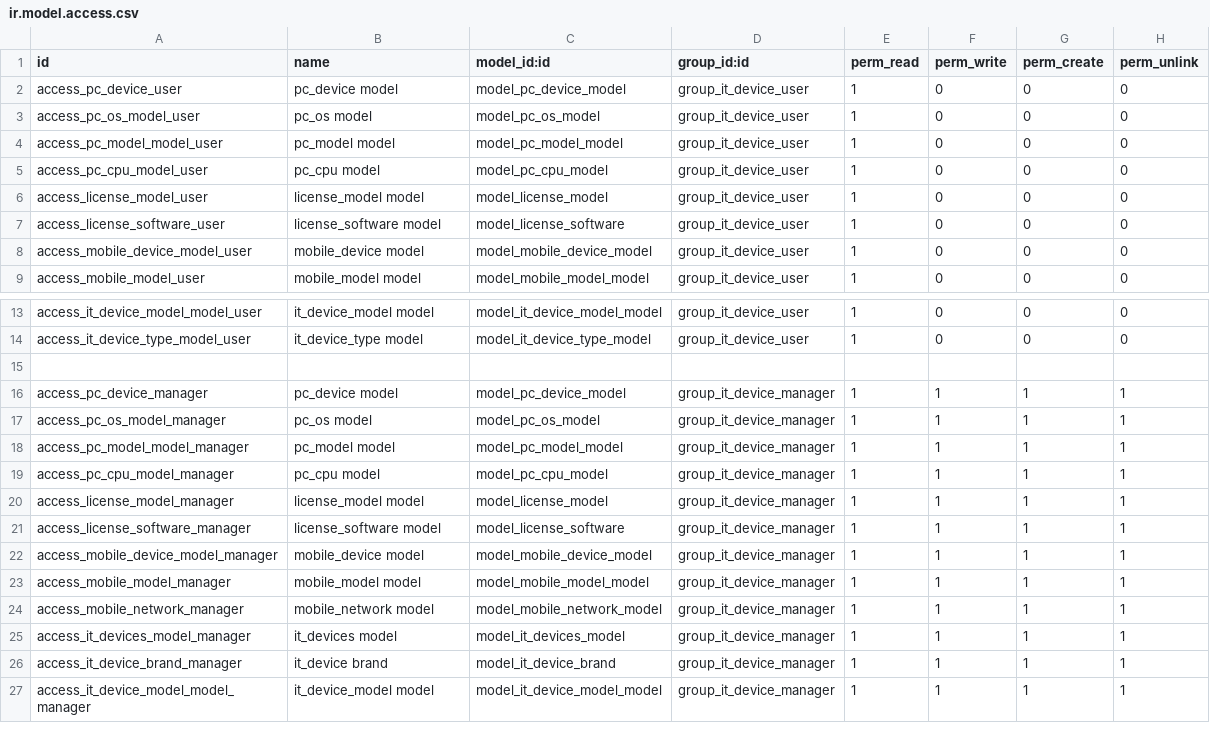
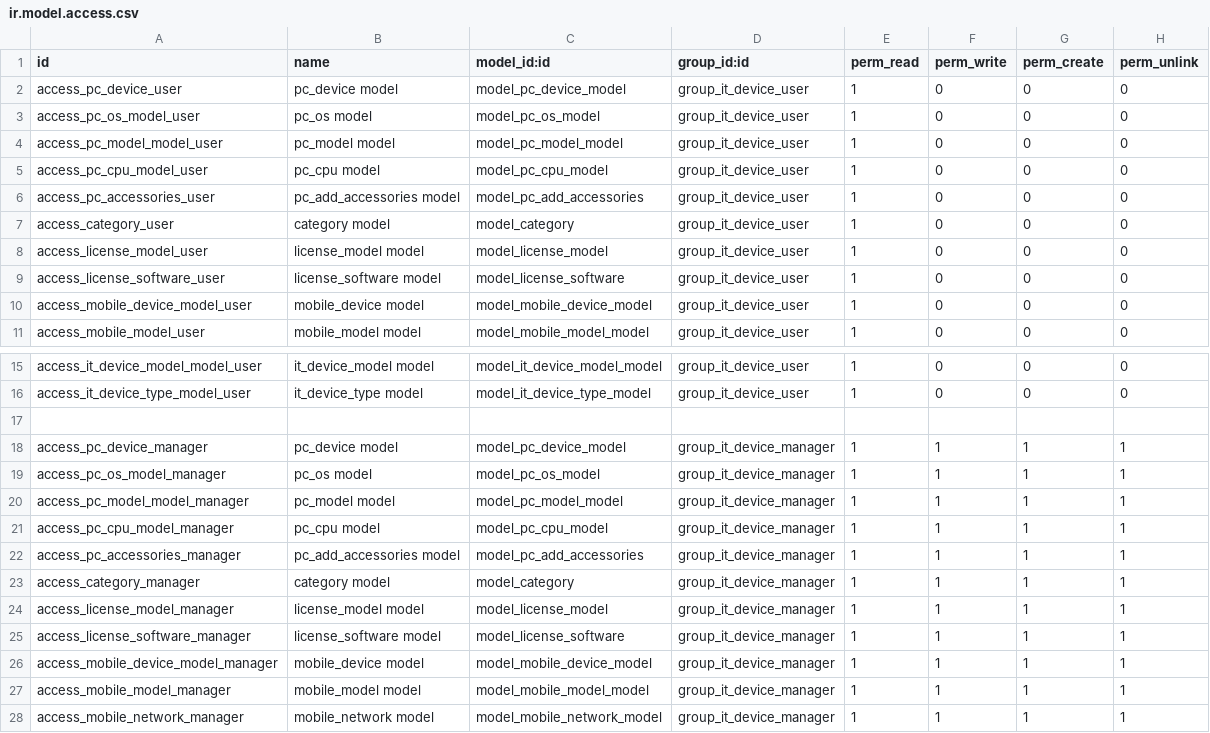
Before and after one commit to suningwz/odoo-it_device, a CSV file: security/ir.model.access.csv (was it_device/security/ir.model.access.csv), drawn as a sheet; only a part is shown, gaps mark what is left out; the shorter side is filled out with more unchanged rows; the diff names each change by its address in the sheet, - before the commit and + after, or states it on an @@ line.

```diff
--- a/it_device/security/ir.model.access.csv
+++ b/security/ir.model.access.csv
+row 6: access_pc_accessories_user | pc_add_accessories model | model_pc_add_accessories | group_it_device_user | 1 | 0 | 0 | 0
+row 7: access_category_user | category model | model_category | group_it_device_user | 1 | 0 | 0 | 0
+row 22: access_pc_accessories_manager | pc_add_accessories model | model_pc_add_accessories | group_it_device_manager | 1 | 1 | 1 | 1
+row 23: access_category_manager | category model | model_category | group_it_device_manager | 1 | 1 | 1 | 1
```
Also changed, not shown: 22 other files.
